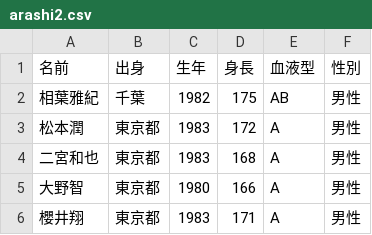
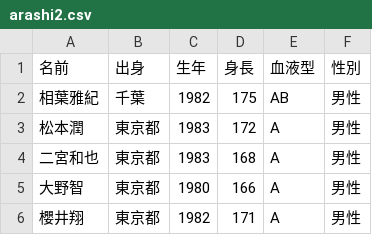
Before and after one commit to KuramitsuLab/kolab, a CSV file: src_ds/arashi2.csv, drawn as a sheet.

Commit message:
updated data science

```diff
--- a/src_ds/arashi2.csv
+++ b/src_ds/arashi2.csv
@@ -5,2 +5,2 @@
 大野智,東京都,1980,166,A,男性
-櫻井翔,東京都,1983,171,A,男性
+櫻井翔,東京都,1982,171,A,男性
```
Also changed, not shown: 11 other files.
